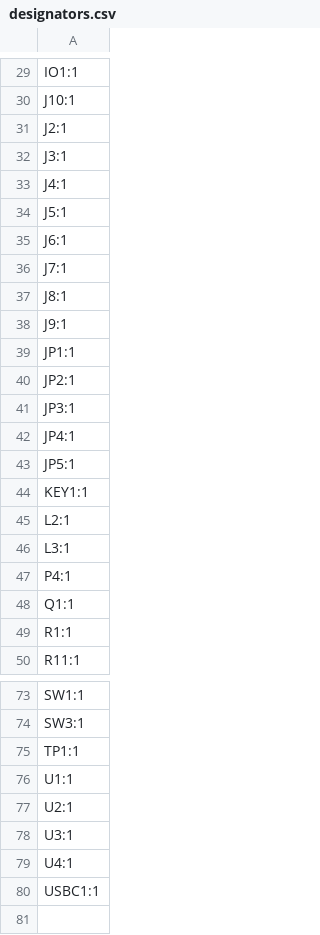
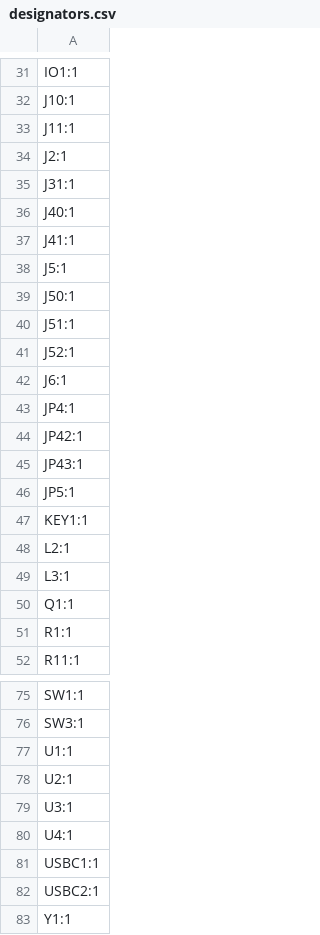
Before and after one commit to mcqn/my-bikes-got-led, a CSV file: electronics/production/designators.csv, drawn as a sheet; only a part is shown, gaps mark what is left out; the diff covers the shown part only.

```diff
--- a/electronics/production/designators.csv
+++ b/electronics/production/designators.csv
@@ -30,14 +32,15 @@ IO1:1
 J10:1
+J11:1
 J2:1
-J3:1
-J4:1
+J31:1
+J40:1
+J41:1
 J5:1
+J50:1
+J51:1
+J52:1
 J6:1
-J7:1
-J8:1
-J9:1
-JP1:1
-JP2:1
-JP3:1
 JP4:1
+JP42:1
+JP43:1
 JP5:1
@@ -46,3 +49,2 @@ L2:1
 L3:1
-P4:1
 Q1:1
@@ -74,3 +76,2 @@ SW1:1
 SW3:1
-TP1:1
 U1:1
@@ -80 +81,3 @@ U4:1
 USBC1:1
+USBC2:1
+Y1:1
```
Also changed, not shown: 3 added rows, 1 removed row and 3 edited cells elsewhere in this file, electronics/production/bom.csv, electronics/production/positions.csv, 9 other files.
